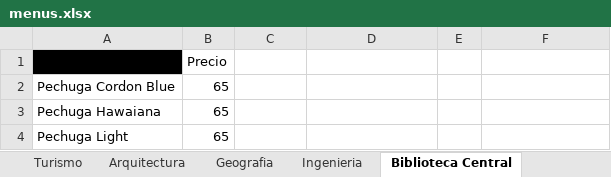
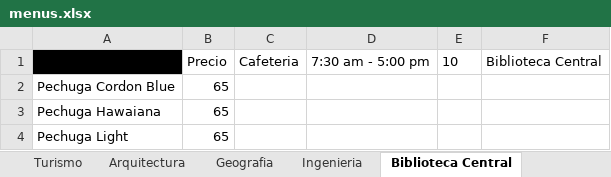
Before and after one commit to NeftaliGC/WherEat, an Excel workbook: src/main/resources/Data/menus.xlsx, sheet Biblioteca Central, drawn as a sheet; only a part is shown; values as stored, in another font and other column widths than the file's, no borders; table styles not drawn; removed rows and columns are numbered as before the commit, all else as after; the diff names each change by its address in the sheet, - before the commit and + after, or states it on an @@ line.

```diff
--- a/src/main/resources/Data/menus.xlsx (sheet Biblioteca Central)
+++ b/src/main/resources/Data/menus.xlsx (sheet Biblioteca Central)
-row 1: Biblioteca central | Precio
+row 1: Biblioteca_Central | Precio | Cafeteria | 7:30 am - 5:00 pm | 10 | Biblioteca Central
```
Also changed, not shown: sheet Geografia, sheet Humanidades, sheet Arquitectura, sheet Ingenieria, sheet Contaduria, sheet Turismo, 1 more sheet, 10 other files.
